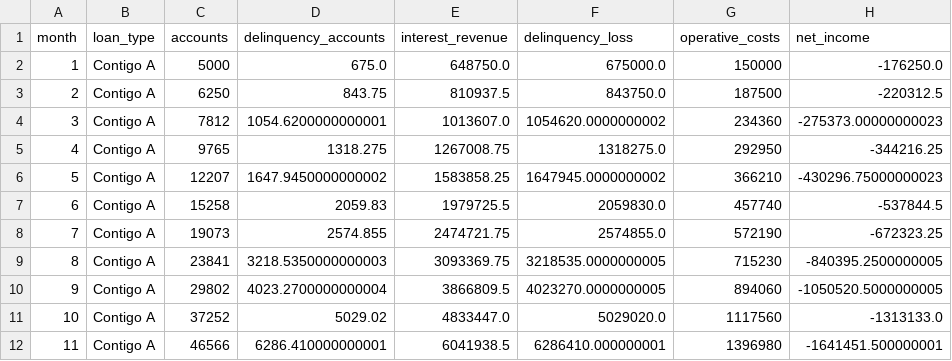
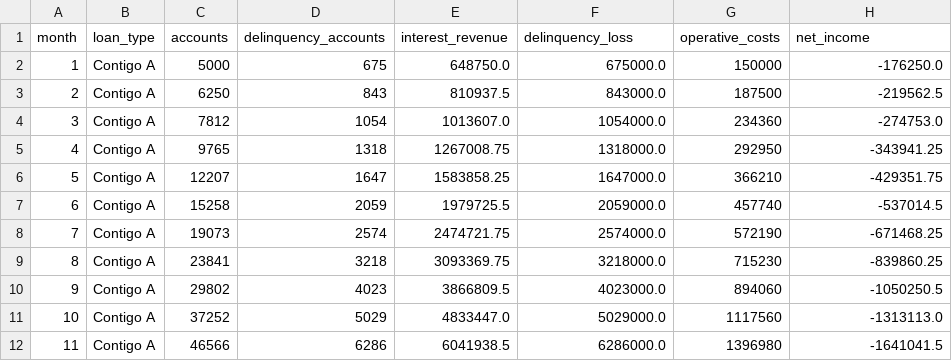
Before and after one commit to mandelbrojt/stori-ba-assessment, a CSV file: collection_results.csv, drawn as a sheet; only a part is shown; the diff covers the shown part only.

Commit message:
Updated values

```diff
--- a/collection_results.csv
+++ b/collection_results.csv
@@ -1,12 +1,12 @@
 month,loan_type,accounts,delinquency_accounts,interest_revenue,delinquency_loss,operative_costs,net_income
-1,Contigo A,5000,675.0,648750.0,675000.0,150000,-176250.0
-2,Contigo A,6250,843.75,810937.5,843750.0,187500,-220312.5
-3,Contigo A,7812,1054.6200000000001,1013607.0,1054620.0000000002,234360,-275373.00000000023
-4,Contigo A,9765,1318.275,1267008.75,1318275.0,292950,-344216.25
-5,Contigo A,12207,1647.9450000000002,1583858.25,1647945.0000000002,366210,-430296.75000000023
-6,Contigo A,15258,2059.83,1979725.5,2059830.0,457740,-537844.5
-7,Contigo A,19073,2574.855,2474721.75,2574855.0,572190,-672323.25
-8,Contigo A,23841,3218.5350000000003,3093369.75,3218535.0000000005,715230,-840395.2500000005
-9,Contigo A,29802,4023.2700000000004,3866809.5,4023270.0000000005,894060,-1050520.5000000005
-10,Contigo A,37252,5029.02,4833447.0,5029020.0,1117560,-1313133.0
-11,Contigo A,46566,6286.410000000001,6041938.5,6286410.000000001,1396980,-1641451.500000001
+1,Contigo A,5000,675,648750.0,675000.0,150000,-176250.0
+2,Contigo A,6250,843,810937.5,843000.0,187500,-219562.5
+3,Contigo A,7812,1054,1013607.0,1054000.0,234360,-274753.0
+4,Contigo A,9765,1318,1267008.75,1318000.0,292950,-343941.25
+5,Contigo A,12207,1647,1583858.25,1647000.0,366210,-429351.75
+6,Contigo A,15258,2059,1979725.5,2059000.0,457740,-537014.5
+7,Contigo A,19073,2574,2474721.75,2574000.0,572190,-671468.25
+8,Contigo A,23841,3218,3093369.75,3218000.0,715230,-839860.25
+9,Contigo A,29802,4023,3866809.5,4023000.0,894060,-1050250.5
+10,Contigo A,37252,5029,4833447.0,5029000.0,1117560,-1313113.0
+11,Contigo A,46566,6286,6041938.5,6286000.0,1396980,-1641041.5
```
Also changed, not shown: 33 edited cells elsewhere in this file.
